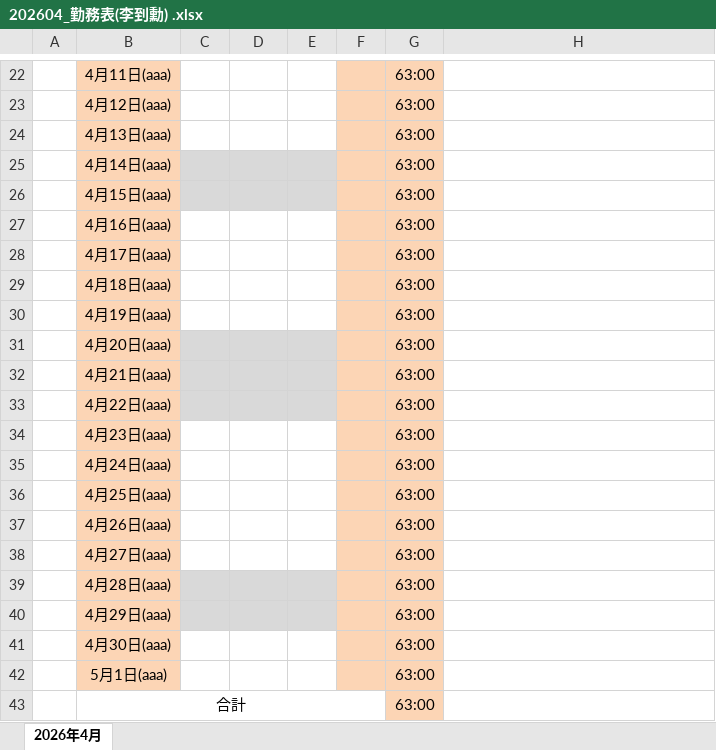
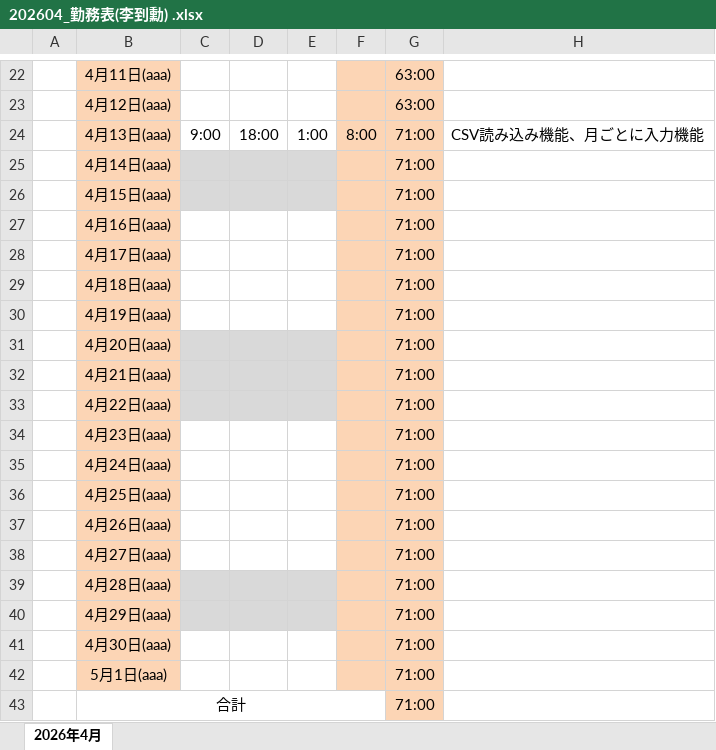
Before and after one commit to LeeDohun-hub/kintaikanlisystem_project, an Excel workbook: docs/202604_勤務表(李到勳) .xlsx, sheet 2026年4月, drawn as a sheet; only a part is shown, gaps mark what is left out; values as stored, in another font and other column widths than the file's, no borders; charts and pictures not drawn; the diff names each change by its address in the sheet, - before the commit and + after, or states it on an @@ line.

```diff
--- a/docs/202604_勤務表(李到勳) .xlsx (sheet 2026年4月)
+++ b/docs/202604_勤務表(李到勳) .xlsx (sheet 2026年4月)
-C24: (empty)
+C24: 9:00
-D24: (empty)
+D24: 18:00
-E24: (empty)
+E24: 1:00
-F24: (empty)
+F24: 8:00
-G24:G43: 63:00
+G24:G43: 71:00
-H24: (empty)
+H24: CSV読み込み機能、月ごとに入力機能
```
Also changed, not shown: 36 other files.
